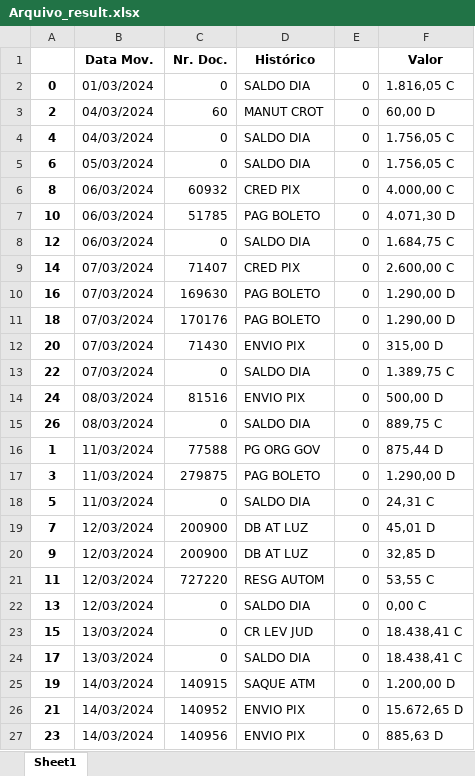
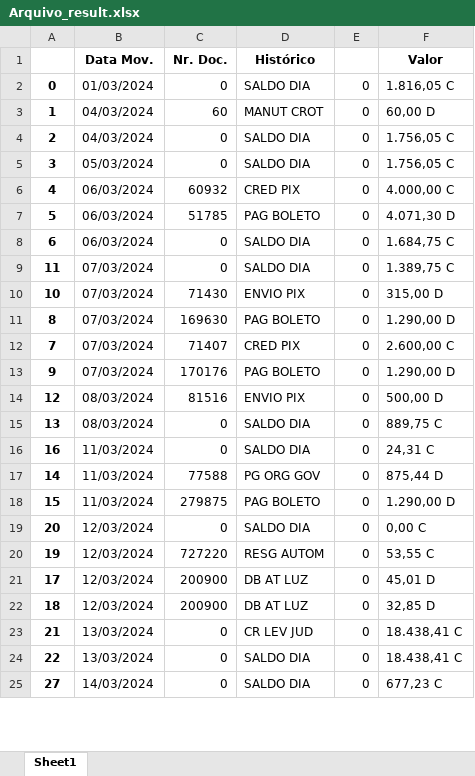
Before and after one commit to DeltaPrice-Pedro/Extrato_Auto, an Excel workbook: Arquivo_result.xlsx, sheet Sheet1, drawn as a sheet; only a part is shown; the shorter side is filled out with more unchanged rows; values as stored, in another font and other column widths than the file's, no borders; removed rows and columns are numbered as before the commit, all else as after; the diff covers the shown part only; the diff names each change by its address in the sheet, - before the commit and + after, or states it on an @@ line.

```diff
--- a/Arquivo_result.xlsx (sheet Sheet1)
+++ b/Arquivo_result.xlsx (sheet Sheet1)
-A3: 2
+A3: 1
-A4: 4
+A4: 2
-A5: 6
+A5: 3
-A6: 8
+A6: 4
-A7: 10
+A7: 5
-A8: 12
+A8: 6
-row 9: 14 | 07/03/2024 | 71407 | CRED PIX | 0 | 2.600,00 C
+row 9: 11 | 07/03/2024 | 0 | SALDO DIA | 0 | 1.389,75 C
+row 10: 10 | 07/03/2024 | 71430 | ENVIO PIX | 0 | 315,00 D
-A11: 16
+A11: 8
+row 12: 7 | 07/03/2024 | 71407 | CRED PIX | 0 | 2.600,00 C
-A13: 18
+A13: 9
-row 12: 20 | 07/03/2024 | 71430 | ENVIO PIX | 0 | 315,00 D
-row 13: 22 | 07/03/2024 | 0 | SALDO DIA | 0 | 1.389,75 C
-A14: 24
+A14: 12
-A15: 26
+A15: 13
+row 16: 16 | 11/03/2024 | 0 | SALDO DIA | 0 | 24,31 C
-A17: 1
+A17: 14
-A18: 3
+A18: 15
-A19: 5
+A19: 20
-B19 (Data Mov.): 11/03/2024
+B19 (Data Mov.): 12/03/2024
-F19 (Valor): 24,31 C
+F19 (Valor): 0,00 C
+row 20: 19 | 12/03/2024 | 727220 | RESG AUTOM | 0 | 53,55 C
-A21: 7
+A21: 17
-A22: 9
+A22: 18
-row 21: 11 | 12/03/2024 | 727220 | RESG AUTOM | 0 | 53,55 C
-row 22: 13 | 12/03/2024 | 0 | SALDO DIA | 0 | 0,00 C
-A23: 15
+A23: 21
-A24: 17
+A24: 22
-row 25: 19 | 14/03/2024 | 140915 | SAQUE ATM | 0 | 1.200,00 D
-row 26: 21 | 14/03/2024 | 140952 | ENVIO PIX | 0 | 15.672,65 D
-row 27: 23 | 14/03/2024 | 140956 | ENVIO PIX | 0 | 885,63 D
```
Also changed, not shown: 4 added rows, 1 removed row and 11 edited cells elsewhere in this sheet, 1 other file.
